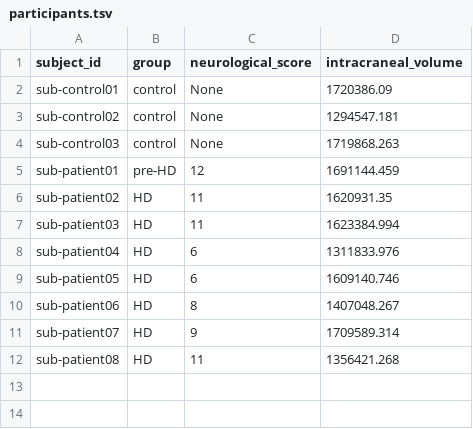
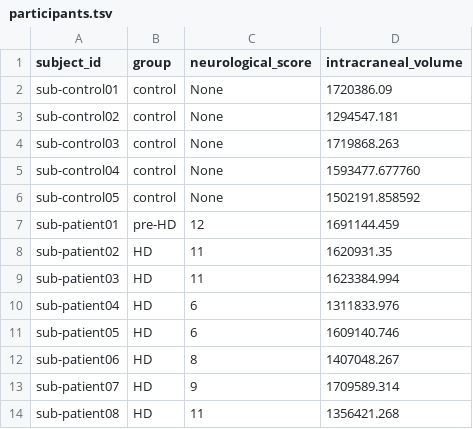
Before and after one commit to hookerlab/huntington-with-pbr28, a TSV file: data/participants.tsv, drawn as a sheet.

Commit message:
Add data for new controls

```diff
--- a/data/participants.tsv
+++ b/data/participants.tsv
@@ -4,2 +4,4 @@ sub-control02	control	None	1294547.181
 sub-control03	control	None	1719868.263
+sub-control04	control	None	1593477.677760
+sub-control05	control	None	1502191.858592
 sub-patient01	pre-HD	12	1691144.459
```
Also changed, not shown: 10 other files.
